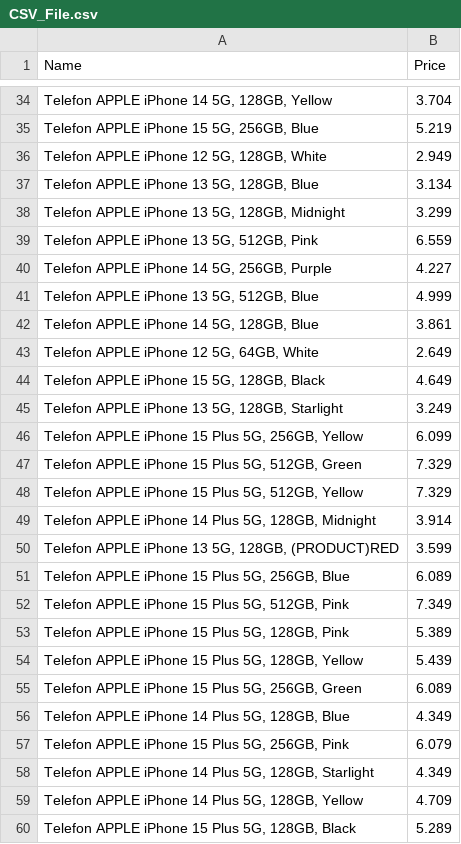
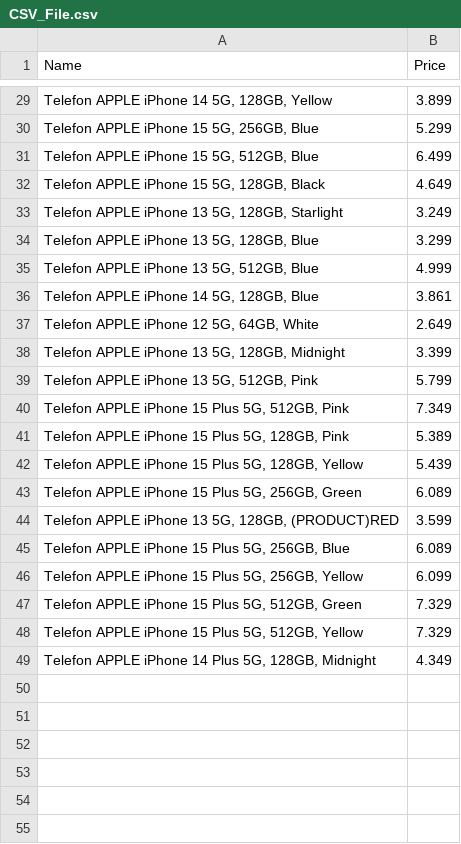
Before and after one commit to Anca-Sorana/RPA_Project, a CSV file: WebScrapping/CSV_File.csv, drawn as a sheet; only a part is shown, gaps mark what is left out; the diff covers the shown part only.

```diff
--- a/WebScrapping/CSV_File.csv
+++ b/WebScrapping/CSV_File.csv
@@ -34,8 +29,7 @@
-"Telefon APPLE iPhone 14 5G, 128GB, Yellow",3.704
-"Telefon APPLE iPhone 15 5G, 256GB, Blue",5.219
-"Telefon APPLE iPhone 12 5G, 128GB, White",2.949
-"Telefon APPLE iPhone 13 5G, 128GB, Blue",3.134
-"Telefon APPLE iPhone 13 5G, 128GB, Midnight",3.299
-"Telefon APPLE iPhone 13 5G, 512GB, Pink",6.559
-"Telefon APPLE iPhone 14 5G, 256GB, Purple",4.227
+"Telefon APPLE iPhone 14 5G, 128GB, Yellow",3.899
+"Telefon APPLE iPhone 15 5G, 256GB, Blue",5.299
+"Telefon APPLE iPhone 15 5G, 512GB, Blue",6.499
+"Telefon APPLE iPhone 15 5G, 128GB, Black",4.649
+"Telefon APPLE iPhone 13 5G, 128GB, Starlight",3.249
+"Telefon APPLE iPhone 13 5G, 128GB, Blue",3.299
 "Telefon APPLE iPhone 13 5G, 512GB, Blue",4.999
@@ -43,10 +37,4 @@
 "Telefon APPLE iPhone 12 5G, 64GB, White",2.649
-"Telefon APPLE iPhone 15 5G, 128GB, Black",4.649
-"Telefon APPLE iPhone 13 5G, 128GB, Starlight",3.249
-"Telefon APPLE iPhone 15 Plus 5G, 256GB, Yellow",6.099
-"Telefon APPLE iPhone 15 Plus 5G, 512GB, Green",7.329
-"Telefon APPLE iPhone 15 Plus 5G, 512GB, Yellow",7.329
-"Telefon APPLE iPhone 14 Plus 5G, 128GB, Midnight",3.914
-"Telefon APPLE iPhone 13 5G, 128GB, (PRODUCT)RED",3.599
-"Telefon APPLE iPhone 15 Plus 5G, 256GB, Blue",6.089
+"Telefon APPLE iPhone 13 5G, 128GB, Midnight",3.399
+"Telefon APPLE iPhone 13 5G, 512GB, Pink",5.799
 "Telefon APPLE iPhone 15 Plus 5G, 512GB, Pink",7.349
@@ -55,6 +43,7 @@
 "Telefon APPLE iPhone 15 Plus 5G, 256GB, Green",6.089
-"Telefon APPLE iPhone 14 Plus 5G, 128GB, Blue",4.349
-"Telefon APPLE iPhone 15 Plus 5G, 256GB, Pink",6.079
-"Telefon APPLE iPhone 14 Plus 5G, 128GB, Starlight",4.349
-"Telefon APPLE iPhone 14 Plus 5G, 128GB, Yellow",4.709
-"Telefon APPLE iPhone 15 Plus 5G, 128GB, Black",5.289
+"Telefon APPLE iPhone 13 5G, 128GB, (PRODUCT)RED",3.599
+"Telefon APPLE iPhone 15 Plus 5G, 256GB, Blue",6.089
+"Telefon APPLE iPhone 15 Plus 5G, 256GB, Yellow",6.099
+"Telefon APPLE iPhone 15 Plus 5G, 512GB, Green",7.329
+"Telefon APPLE iPhone 15 Plus 5G, 512GB, Yellow",7.329
+"Telefon APPLE iPhone 14 Plus 5G, 128GB, Midnight",4.349
```
Also changed, not shown: 9 added rows, 55 removed rows and 7 moved rows elsewhere in this file, 33 other files.
